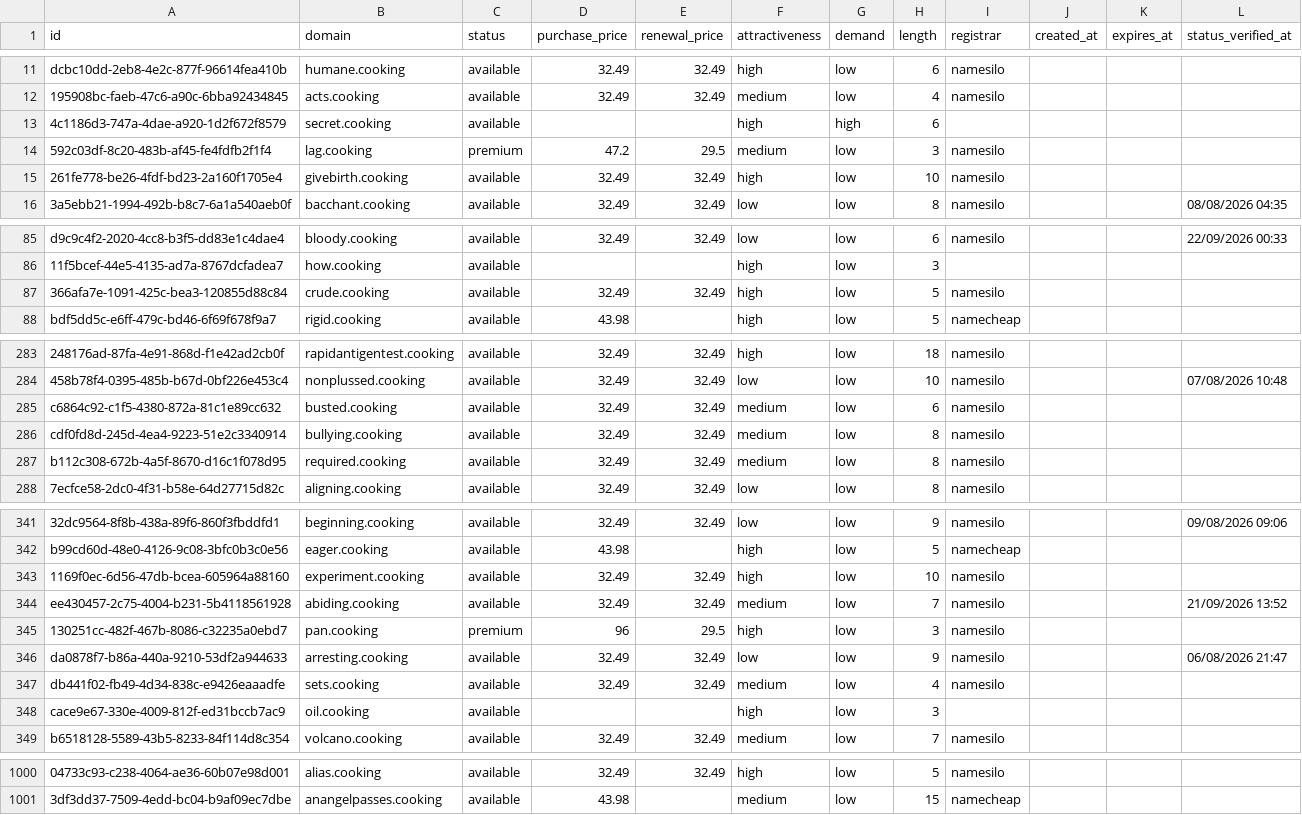
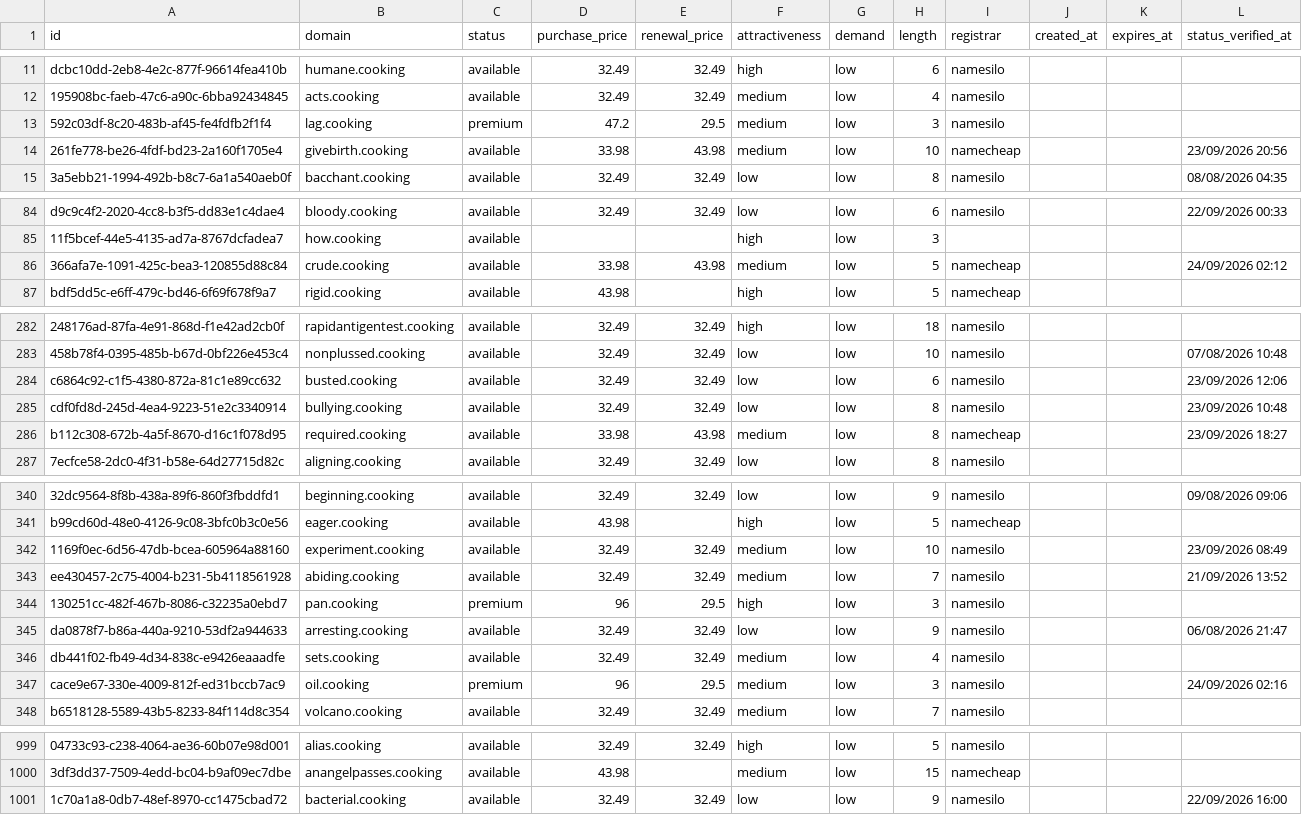
Before and after one commit to UniqueDomains/cooking-oneword-domains, a CSV file: cooking.csv, drawn as a sheet; only a part is shown, gaps mark what is left out; removed rows and columns are numbered as before the commit, all else as after; the diff covers the shown part only; the diff names each change by its address in the sheet, - before the commit and + after, or states it on an @@ line.

Commit message:
Domains update

```diff
--- a/cooking.csv
+++ b/cooking.csv
-row 13: 4c1186d3-747a-4dae-a920-1d2f672f8579 | secret.cooking | available |  |  | high | high | 6
-D14 (purchase_price): 32.49
+D14 (purchase_price): 33.98
-E14 (renewal_price): 32.49
+E14 (renewal_price): 43.98
-F14 (attractiveness): high
+F14 (attractiveness): medium
-I14 (registrar): namesilo
+I14 (registrar): namecheap
-L14 (status_verified_at): (empty)
+L14 (status_verified_at): 23/09/2026 20:56
-D86 (purchase_price): 32.49
+D86 (purchase_price): 33.98
-E86 (renewal_price): 32.49
+E86 (renewal_price): 43.98
-F86 (attractiveness): high
+F86 (attractiveness): medium
-I86 (registrar): namesilo
+I86 (registrar): namecheap
-L86 (status_verified_at): (empty)
+L86 (status_verified_at): 24/09/2026 02:12
-F284:F285 (attractiveness): medium
+F284:F285 (attractiveness): low
-L284 (status_verified_at): (empty)
+L284 (status_verified_at): 23/09/2026 12:06
-L285 (status_verified_at): (empty)
+L285 (status_verified_at): 23/09/2026 10:48
-D286 (purchase_price): 32.49
+D286 (purchase_price): 33.98
-E286 (renewal_price): 32.49
+E286 (renewal_price): 43.98
-I286 (registrar): namesilo
+I286 (registrar): namecheap
-L286 (status_verified_at): (empty)
+L286 (status_verified_at): 23/09/2026 18:27
-F342 (attractiveness): high
+F342 (attractiveness): medium
-L342 (status_verified_at): (empty)
+L342 (status_verified_at): 23/09/2026 08:49
-C347 (status): available
+C347 (status): premium
-D347 (purchase_price): (empty)
+D347 (purchase_price): 96
-E347 (renewal_price): (empty)
+E347 (renewal_price): 29.5
-F347 (attractiveness): high
+F347 (attractiveness): medium
-I347 (registrar): (empty)
+I347 (registrar): namesilo
-L347 (status_verified_at): (empty)
+L347 (status_verified_at): 24/09/2026 02:16
+row 1001: 1c70a1a8-0db7-48ef-8970-cc1475cbad72 | bacterial.cooking | available | 32.49 | 32.49 | low | low | 9 | namesilo |  |  | 22/09/2026 16:00
```
Also changed, not shown: 94 edited cells elsewhere in this file, 4 other files.
